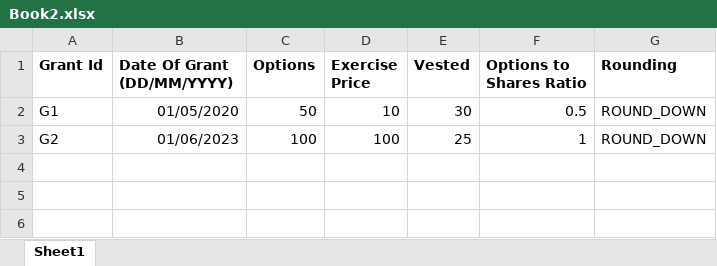
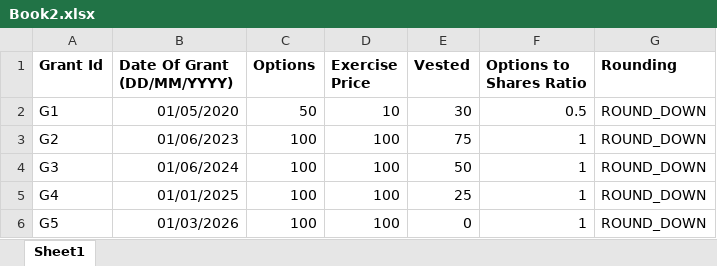
Before and after one commit to kpjayanth/esop_exercise_calculator, an Excel workbook: Book2.xlsx, sheet Sheet1, drawn as a sheet; values as stored, in another font and other column widths than the file's, no borders; the diff names each change by its address in the sheet, - before the commit and + after, or states it on an @@ line.

```diff
--- a/Book2.xlsx (sheet Sheet1)
+++ b/Book2.xlsx (sheet Sheet1)
-E3 (Vested): 25
+E3 (Vested): 75
+row 4: G3 | 01/06/2024 | 100 | 100 | 50 | 1 | ROUND_DOWN
+row 5: G4 | 01/01/2025 | 100 | 100 | 25 | 1 | ROUND_DOWN
+row 6: G5 | 01/03/2026 | 100 | 100 | 0 | 1 | ROUND_DOWN
```
Also changed, not shown: 12 other files.
